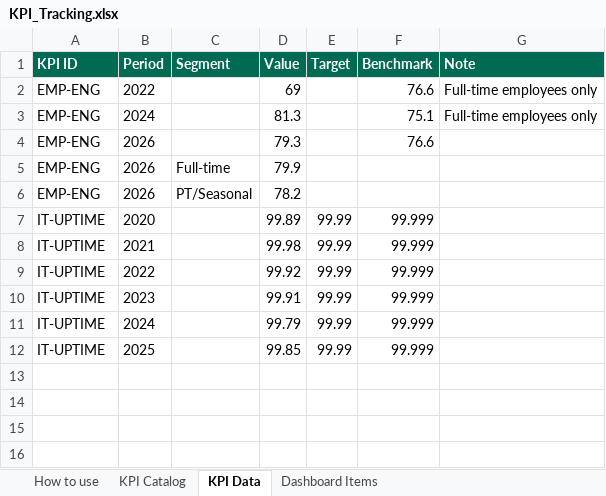
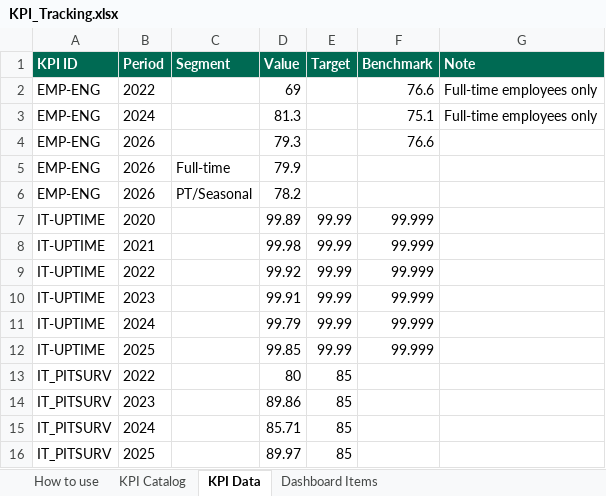
Before and after one commit to marycathrynlord-test/CoD_PerformanceDash_External, an Excel workbook: KPI_Tracking.xlsx, sheet KPI Data, drawn as a sheet; values as stored, in another font and other column widths than the file's, no borders; the diff names each change by its address in the sheet, - before the commit and + after, or states it on an @@ line.

Commit message:
pit data to spreasheet

```diff
--- a/KPI_Tracking.xlsx (sheet KPI Data)
+++ b/KPI_Tracking.xlsx (sheet KPI Data)
+row 13: IT_PITSURV | 2022 |  | 80 | 85
+row 14: IT_PITSURV | 2023 |  | 89.86 | 85
+row 15: IT_PITSURV | 2024 |  | 85.71 | 85
+row 16: IT_PITSURV | 2025 |  | 89.97 | 85
```
Also changed, not shown: sheet KPI Catalog, charts or pictures.
